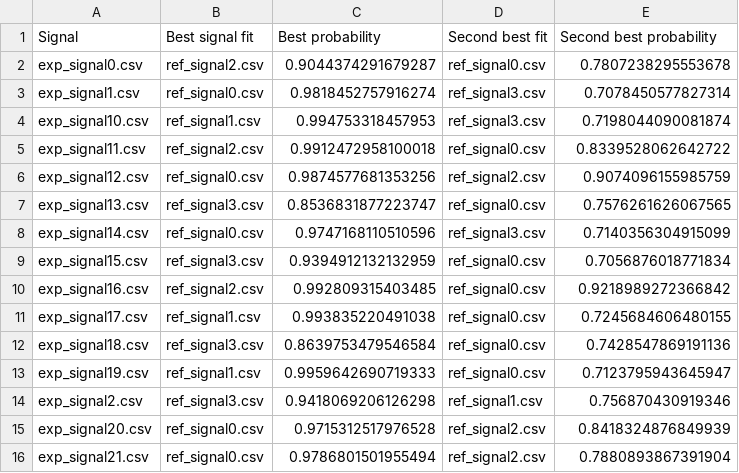
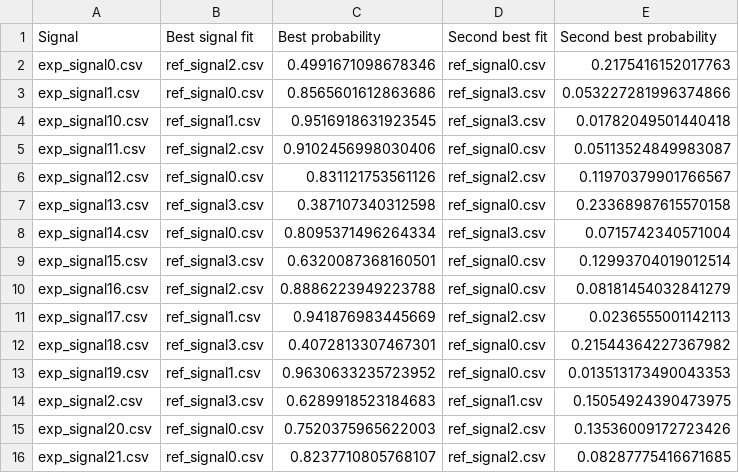
Before and after one commit to aaronhuwer/Time-History-Association, a CSV file: result.csv, drawn as a sheet; only a part is shown; the diff covers the shown part only.

```diff
--- a/result.csv
+++ b/result.csv
@@ -1,16 +1,16 @@
 Signal,Best signal fit,Best probability,Second best fit,Second best probability
-exp_signal0.csv,ref_signal2.csv,0.9044374291679287,ref_signal0.csv,0.7807238295553678
-exp_signal1.csv,ref_signal0.csv,0.9818452757916274,ref_signal3.csv,0.7078450577827314
-exp_signal10.csv,ref_signal1.csv,0.994753318457953,ref_signal3.csv,0.7198044090081874
-exp_signal11.csv,ref_signal2.csv,0.9912472958100018,ref_signal0.csv,0.8339528062642722
-exp_signal12.csv,ref_signal0.csv,0.9874577681353256,ref_signal2.csv,0.9074096155985759
-exp_signal13.csv,ref_signal3.csv,0.8536831877223747,ref_signal0.csv,0.7576261626067565
-exp_signal14.csv,ref_signal0.csv,0.9747168110510596,ref_signal3.csv,0.7140356304915099
-exp_signal15.csv,ref_signal3.csv,0.9394912132132959,ref_signal0.csv,0.7056876018771834
-exp_signal16.csv,ref_signal2.csv,0.992809315403485,ref_signal0.csv,0.9218989272366842
-exp_signal17.csv,ref_signal1.csv,0.993835220491038,ref_signal0.csv,0.7245684606480155
-exp_signal18.csv,ref_signal3.csv,0.8639753479546584,ref_signal0.csv,0.7428547869191136
-exp_signal19.csv,ref_signal1.csv,0.9959642690719333,ref_signal0.csv,0.7123795943645947
-exp_signal2.csv,ref_signal3.csv,0.9418069206126298,ref_signal1.csv,0.756870430919346
-exp_signal20.csv,ref_signal0.csv,0.9715312517976528,ref_signal2.csv,0.8418324876849939
-exp_signal21.csv,ref_signal0.csv,0.9786801501955494,ref_signal2.csv,0.7880893867391904
+exp_signal0.csv,ref_signal2.csv,0.4991671098678346,ref_signal0.csv,0.2175416152017763
+exp_signal1.csv,ref_signal0.csv,0.8565601612863686,ref_signal3.csv,0.053227281996374866
+exp_signal10.csv,ref_signal1.csv,0.9516918631923545,ref_signal3.csv,0.01782049501440418
+exp_signal11.csv,ref_signal2.csv,0.9102456998030406,ref_signal0.csv,0.05113524849983087
+exp_signal12.csv,ref_signal0.csv,0.831121753561126,ref_signal2.csv,0.11970379901766567
+exp_signal13.csv,ref_signal3.csv,0.387107340312598,ref_signal0.csv,0.23368987615570158
+exp_signal14.csv,ref_signal0.csv,0.8095371496264334,ref_signal3.csv,0.0715742340571004
+exp_signal15.csv,ref_signal3.csv,0.6320087368160501,ref_signal0.csv,0.12993704019012514
+exp_signal16.csv,ref_signal2.csv,0.8886223949223788,ref_signal0.csv,0.08181454032841279
+exp_signal17.csv,ref_signal1.csv,0.941876983445669,ref_signal2.csv,0.0236555001142113
+exp_signal18.csv,ref_signal3.csv,0.4072813307467301,ref_signal0.csv,0.21544364227367982
+exp_signal19.csv,ref_signal1.csv,0.9630633235723952,ref_signal0.csv,0.013513173490043353
+exp_signal2.csv,ref_signal3.csv,0.6289918523184683,ref_signal1.csv,0.15054924390473975
+exp_signal20.csv,ref_signal0.csv,0.7520375965622003,ref_signal2.csv,0.13536009172723426
+exp_signal21.csv,ref_signal0.csv,0.8237710805768107,ref_signal2.csv,0.08287775416671685
```
Also changed, not shown: 52 edited cells elsewhere in this file, 1 other file.
